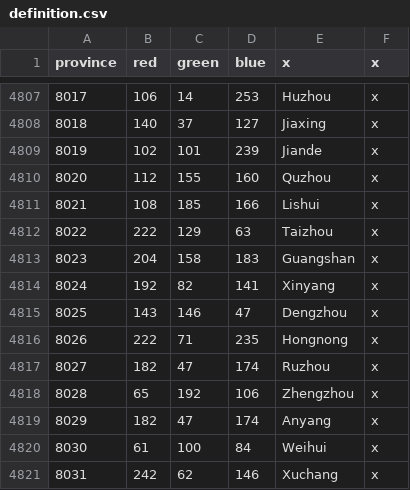
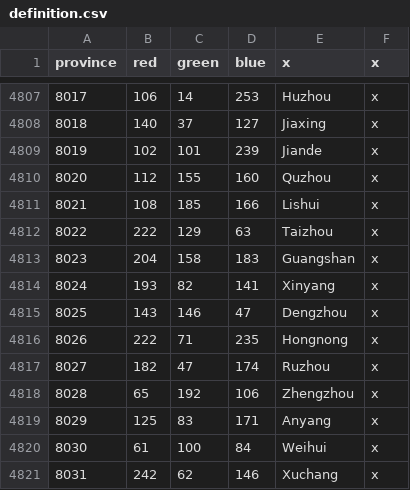
Before and after one commit to ephemer1s/EU4-celestial-universalis-mod, a CSV file: map/definition.csv, drawn as a sheet; only a part is shown, gaps mark what is left out.

```diff
--- a/map/definition.csv
+++ b/map/definition.csv
@@ -4813,3 +4813,3 @@ province;red;green;blue;x;x
 8023;204;158;183;Guangshan;x
-8024;192;82;141;Xinyang;x
+8024;193;82;141;Xinyang;x
 8025;143;146;47;Dengzhou;x
@@ -4818,3 +4818,3 @@ province;red;green;blue;x;x
 8028;65;192;106;Zhengzhou;x
-8029;182;47;174;Anyang;x
+8029;125;83;171;Anyang;x
 8030;61;100;84;Weihui;x
```
Also changed, not shown: 6 other files.
